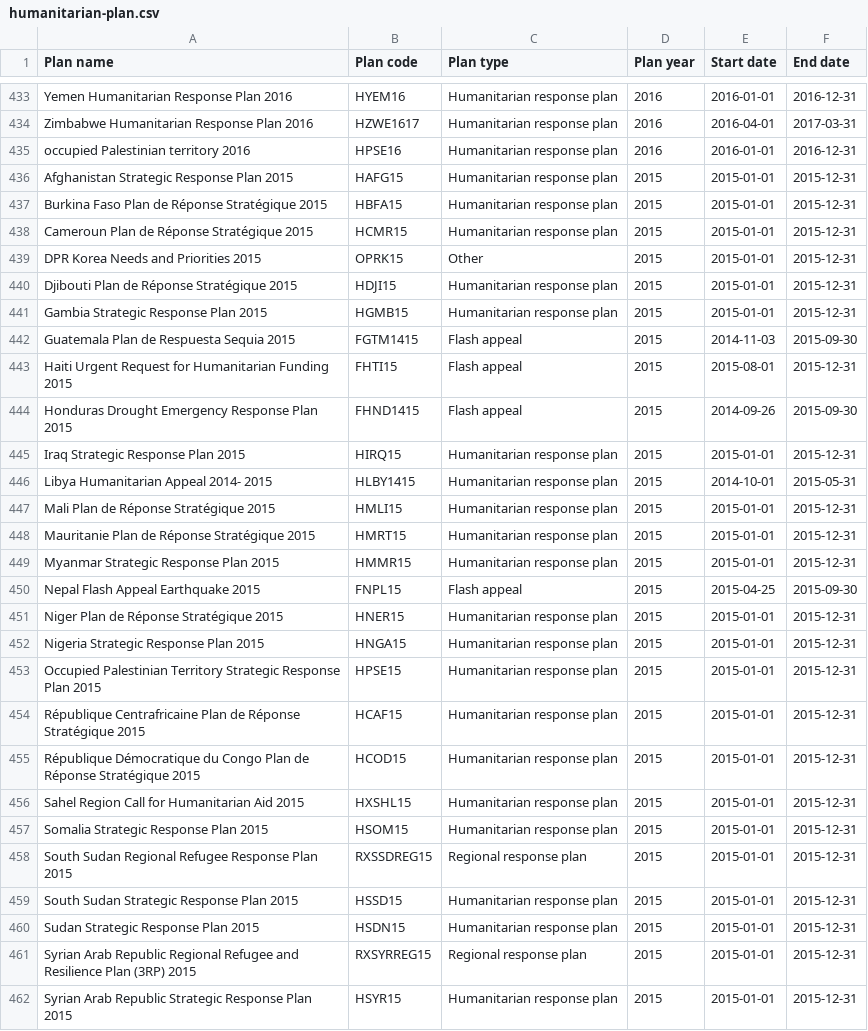
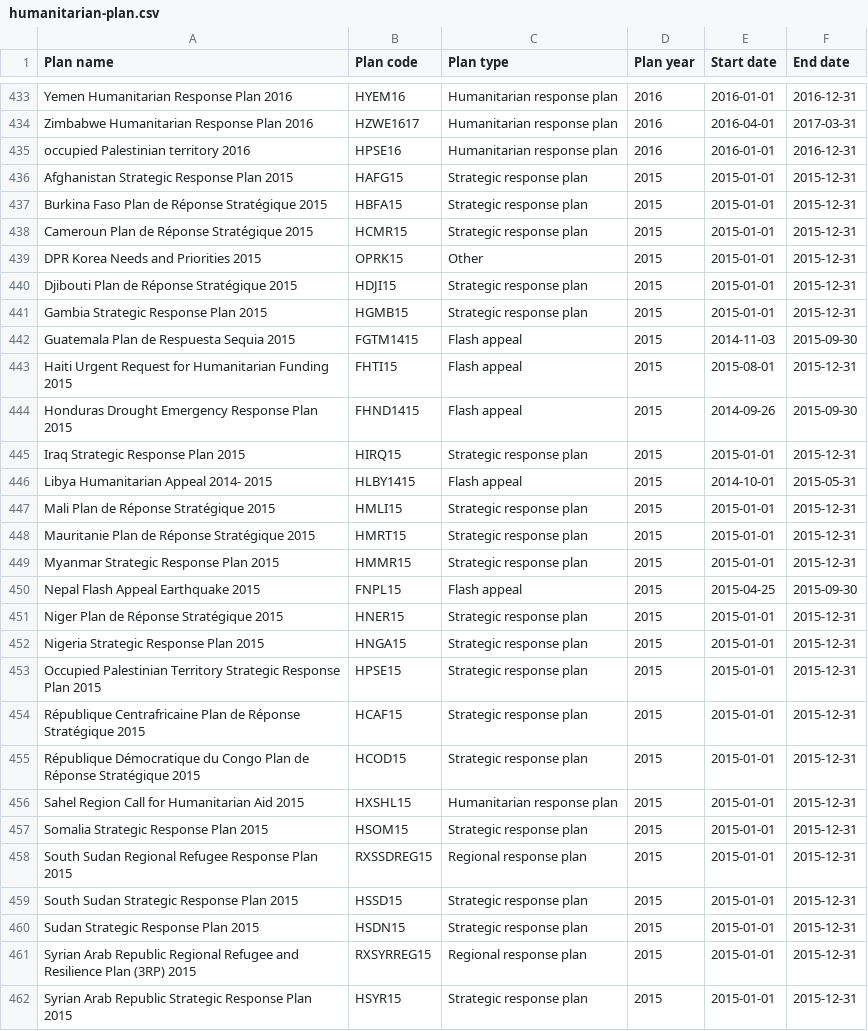
Before and after one commit to codeforIATI/humanitarian-plan-codelist, a CSV file: humanitarian-plan.csv, drawn as a sheet; only a part is shown, gaps mark what is left out; the diff covers the shown part only.

```diff
--- a/humanitarian-plan.csv
+++ b/humanitarian-plan.csv
@@ -435,8 +435,8 @@ Zimbabwe Humanitarian Response Plan 2016,HZWE1617,Humanitarian response plan,201
 occupied Palestinian territory 2016,HPSE16,Humanitarian response plan,2016,2016-01-01,2016-12-31
-Afghanistan Strategic Response Plan 2015,HAFG15,Humanitarian response plan,2015,2015-01-01,2015-12-31
-Burkina Faso Plan de Réponse Stratégique 2015,HBFA15,Humanitarian response plan,2015,2015-01-01,2015-12-31
-Cameroun Plan de Réponse Stratégique 2015,HCMR15,Humanitarian response plan,2015,2015-01-01,2015-12-31
+Afghanistan Strategic Response Plan 2015,HAFG15,Strategic response plan,2015,2015-01-01,2015-12-31
+Burkina Faso Plan de Réponse Stratégique 2015,HBFA15,Strategic response plan,2015,2015-01-01,2015-12-31
+Cameroun Plan de Réponse Stratégique 2015,HCMR15,Strategic response plan,2015,2015-01-01,2015-12-31
 DPR Korea Needs and Priorities 2015,OPRK15,Other,2015,2015-01-01,2015-12-31
-Djibouti Plan de Réponse Stratégique 2015,HDJI15,Humanitarian response plan,2015,2015-01-01,2015-12-31
-Gambia Strategic Response Plan 2015,HGMB15,Humanitarian response plan,2015,2015-01-01,2015-12-31
+Djibouti Plan de Réponse Stratégique 2015,HDJI15,Strategic response plan,2015,2015-01-01,2015-12-31
+Gambia Strategic Response Plan 2015,HGMB15,Strategic response plan,2015,2015-01-01,2015-12-31
 Guatemala Plan de Respuesta Sequia 2015,FGTM1415,Flash appeal,2015,2014-11-03,2015-09-30
@@ -444,19 +444,19 @@ Haiti Urgent Request for Humanitarian Funding 2015,FHTI15,Flash appeal,2015,2015
 Honduras Drought Emergency Response Plan 2015,FHND1415,Flash appeal,2015,2014-09-26,2015-09-30
-Iraq Strategic Response Plan 2015,HIRQ15,Humanitarian response plan,2015,2015-01-01,2015-12-31
-Libya Humanitarian Appeal 2014- 2015,HLBY1415,Humanitarian response plan,2015,2014-10-01,2015-05-31
-Mali Plan de Réponse Stratégique 2015,HMLI15,Humanitarian response plan,2015,2015-01-01,2015-12-31
-Mauritanie Plan de Réponse Stratégique 2015,HMRT15,Humanitarian response plan,2015,2015-01-01,2015-12-31
-Myanmar Strategic Response Plan 2015,HMMR15,Humanitarian response plan,2015,2015-01-01,2015-12-31
+Iraq Strategic Response Plan 2015,HIRQ15,Strategic response plan,2015,2015-01-01,2015-12-31
+Libya Humanitarian Appeal 2014- 2015,HLBY1415,Flash appeal,2015,2014-10-01,2015-05-31
+Mali Plan de Réponse Stratégique 2015,HMLI15,Strategic response plan,2015,2015-01-01,2015-12-31
+Mauritanie Plan de Réponse Stratégique 2015,HMRT15,Strategic response plan,2015,2015-01-01,2015-12-31
+Myanmar Strategic Response Plan 2015,HMMR15,Strategic response plan,2015,2015-01-01,2015-12-31
 Nepal Flash Appeal Earthquake 2015,FNPL15,Flash appeal,2015,2015-04-25,2015-09-30
-Niger Plan de Réponse Stratégique 2015,HNER15,Humanitarian response plan,2015,2015-01-01,2015-12-31
-Nigeria Strategic Response Plan 2015,HNGA15,Humanitarian response plan,2015,2015-01-01,2015-12-31
-Occupied Palestinian Territory Strategic Response Plan 2015,HPSE15,Humanitarian response plan,2015,2015-01-01,2015-12-31
-République Centrafricaine Plan de Réponse Stratégique 2015,HCAF15,Humanitarian response plan,2015,2015-01-01,2015-12-31
-République Démocratique du Congo Plan de Réponse Stratégique 2015,HCOD15,Humanitarian response plan,2015,2015-01-01,2015-12-31
+Niger Plan de Réponse Stratégique 2015,HNER15,Strategic response plan,2015,2015-01-01,2015-12-31
+Nigeria Strategic Response Plan 2015,HNGA15,Strategic response plan,2015,2015-01-01,2015-12-31
+Occupied Palestinian Territory Strategic Response Plan 2015,HPSE15,Strategic response plan,2015,2015-01-01,2015-12-31
+République Centrafricaine Plan de Réponse Stratégique 2015,HCAF15,Strategic response plan,2015,2015-01-01,2015-12-31
+République Démocratique du Congo Plan de Réponse Stratégique 2015,HCOD15,Strategic response plan,2015,2015-01-01,2015-12-31
 Sahel Region Call for Humanitarian Aid 2015,HXSHL15,Humanitarian response plan,2015,2015-01-01,2015-12-31
-Somalia Strategic Response Plan 2015,HSOM15,Humanitarian response plan,2015,2015-01-01,2015-12-31
+Somalia Strategic Response Plan 2015,HSOM15,Strategic response plan,2015,2015-01-01,2015-12-31
 South Sudan Regional Refugee Response Plan 2015,RXSSDREG15,Regional response plan,2015,2015-01-01,2015-12-31
-South Sudan Strategic Response Plan 2015,HSSD15,Humanitarian response plan,2015,2015-01-01,2015-12-31
-Sudan Strategic Response Plan 2015,HSDN15,Humanitarian response plan,2015,2015-01-01,2015-12-31
+South Sudan Strategic Response Plan 2015,HSSD15,Strategic response plan,2015,2015-01-01,2015-12-31
+Sudan Strategic Response Plan 2015,HSDN15,Strategic response plan,2015,2015-01-01,2015-12-31
 Syrian Arab Republic Regional Refugee and Resilience Plan (3RP) 2015,RXSYRREG15,Regional response plan,2015,2015-01-01,2015-12-31
-Syrian Arab Republic Strategic Response Plan 2015,HSYR15,Humanitarian response plan,2015,2015-01-01,2015-12-31
+Syrian Arab Republic Strategic Response Plan 2015,HSYR15,Strategic response plan,2015,2015-01-01,2015-12-31
```
Also changed, not shown: 8 edited cells elsewhere in this file.
